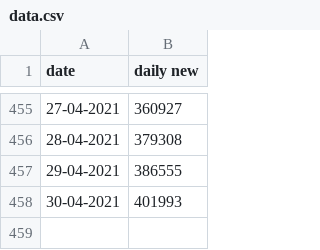
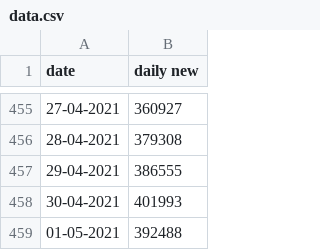
Before and after one commit to shinchann7342/covid_pred, a CSV file: data.csv, drawn as a sheet; only a part is shown, gaps mark what is left out.

Commit message:
updated

```diff
--- a/data.csv
+++ b/data.csv
@@ -458 +458,2 @@ date,daily new
 30-04-2021,401993
+01-05-2021,392488
```
